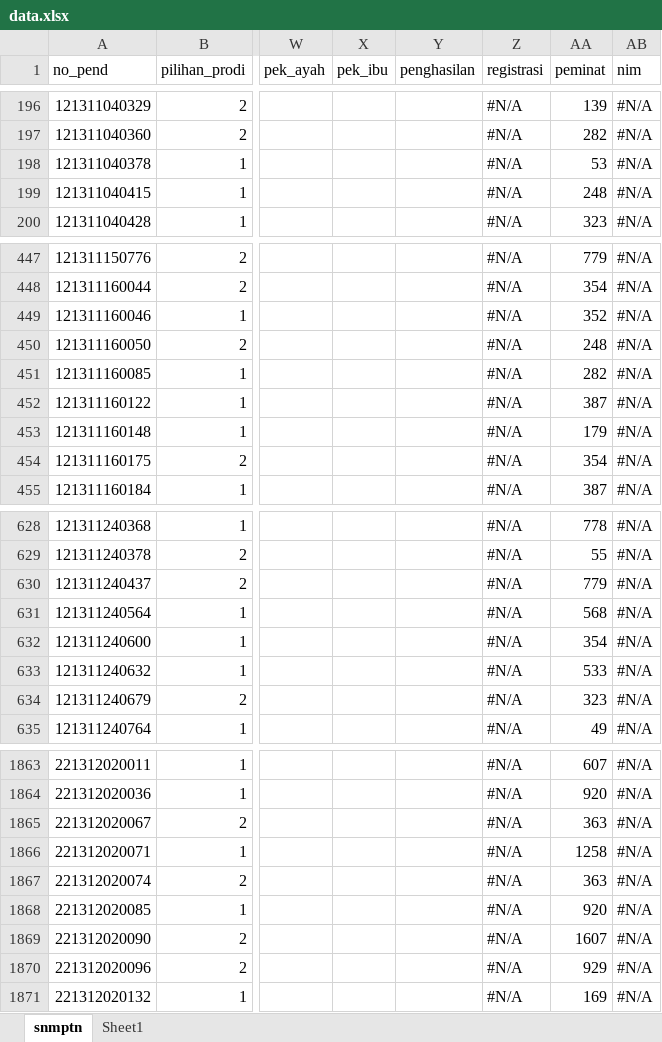
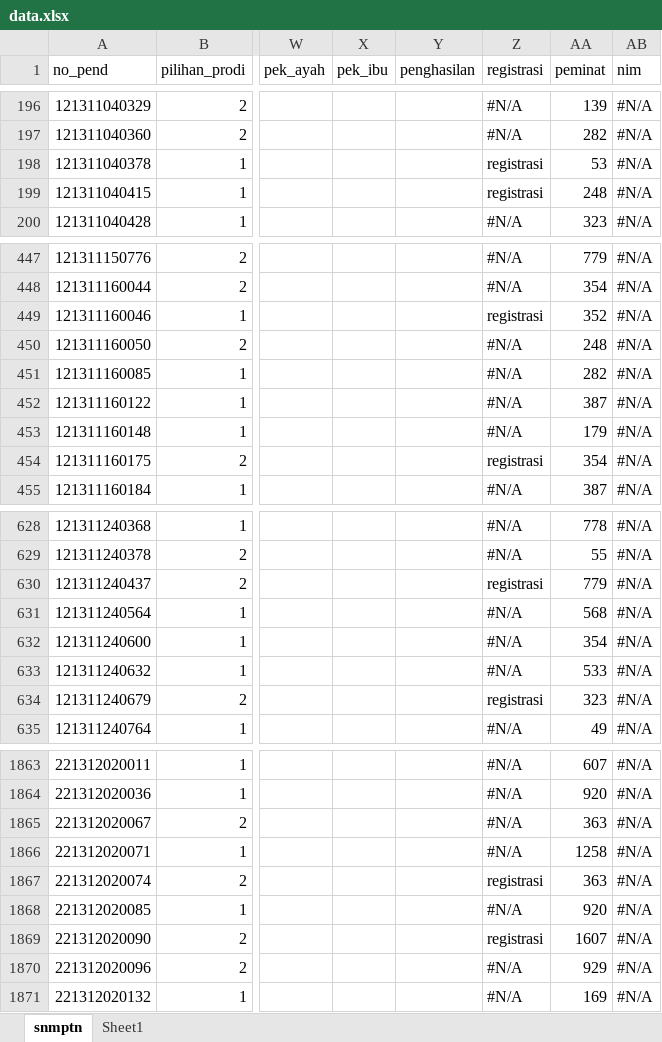
Before and after one commit to tirtareg/21sbm, an Excel workbook: data.xlsx, sheet snmptn, drawn as a sheet; only a part is shown, gaps mark what is left out; values as stored, in another font and other column widths than the file's, no cell formats; the diff covers the shown part only; the diff names each change by its address in the sheet, - before the commit and + after, or states it on an @@ line.

```diff
--- a/data.xlsx (sheet snmptn)
+++ b/data.xlsx (sheet snmptn)
-Z198:Z199 (registrasi): #N/A
+Z198:Z199 (registrasi): registrasi
-Z449 (registrasi): #N/A
+Z449 (registrasi): registrasi
-Z454 (registrasi): #N/A
+Z454 (registrasi): registrasi
-Z630 (registrasi): #N/A
+Z630 (registrasi): registrasi
-Z634 (registrasi): #N/A
+Z634 (registrasi): registrasi
-Z1867 (registrasi): #N/A
+Z1867 (registrasi): registrasi
-Z1869 (registrasi): #N/A
+Z1869 (registrasi): registrasi
```
Also changed, not shown: 34 edited cells elsewhere in this sheet, cell formats, docs/data.xlsx, 3 other files.
